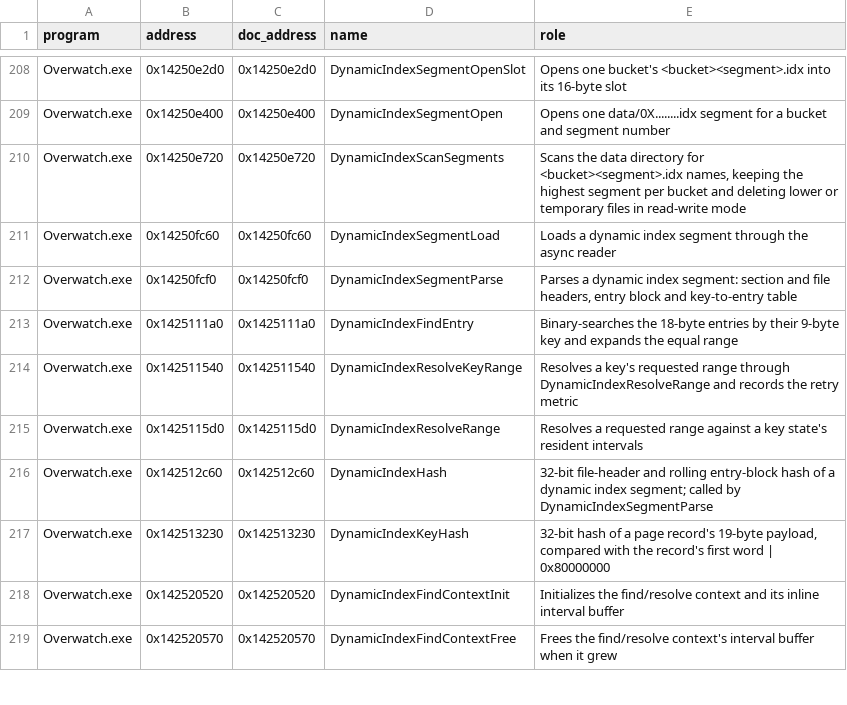
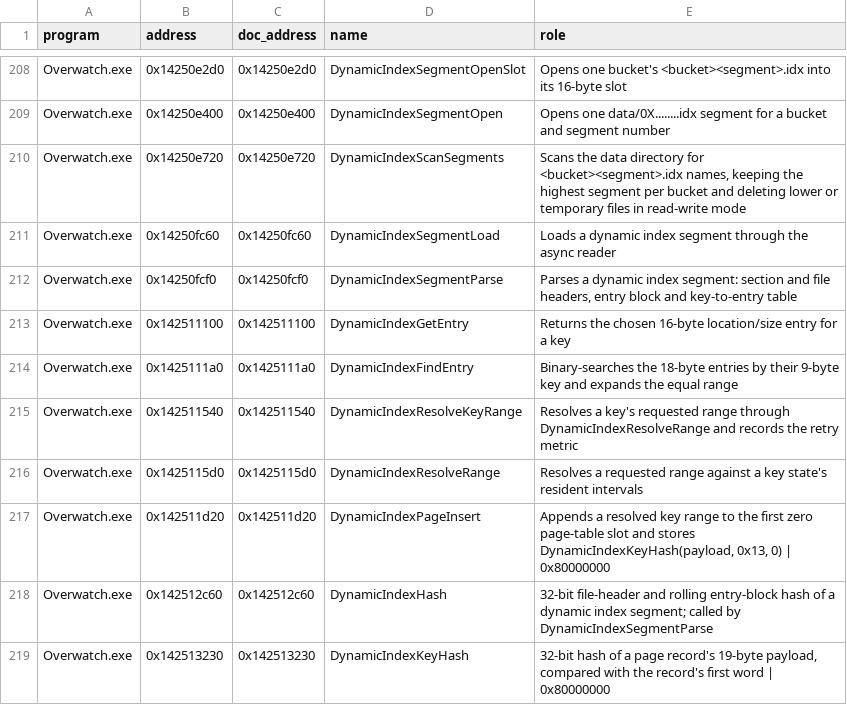
Before and after one commit to happygam69/overwatch-client-rs, a CSV file: docs/function-names.csv, drawn as a sheet; only a part is shown, gaps mark what is left out; the shorter side is filled out with more unchanged rows; the diff names each change by its address in the sheet, - before the commit and + after, or states it on an @@ line.

Commit message:
casc: read the page-table layout and linear lookup
The page table starts at (entry_block_size + entry_header + 0x1007) & ~0xfff, requires 0x7800 bytes, and holds 21 24-byte records per 0x200 page. A record is u32 DynamicIndexKeyHash(payload19, 0) | 0x80000000, key9, location5, size4, type1 and pad. DynamicIndexFindEntry scans every page and record in order and stops at the first zero hash; there is no hash-based page selection. Page matches decode after the sorted range, and the type byte replaces (1/2), clears (3) or leaves (4-7) the chosen entry.

DynamicIndexKeyHash now has production callers: DynamicIndexSegmentParse validates each page record and DynamicIndexPageInsert writes the same hash; the old no-caller note is corrected. The parser retains the reachable prefix and validates it; SegmentEntries::find applies page matches in page/record order. All 2,560 install pages (53,760 slots) are zero at page 0 record 0, so the positive path is synthetic-only here. The page-table writer, the interval merge/resident check and the asynchronous segment load remain open. No harness unit: the lookup is inside a stateful allocator-backed context; the install and synthetic tests are the evidence.

```diff
--- a/docs/function-names.csv
+++ b/docs/function-names.csv
+row 213: Overwatch.exe | 0x142511100 | 0x142511100 | DynamicIndexGetEntry | Returns the chosen 16-byte location/size entry for a key
+row 217: Overwatch.exe | 0x142511d20 | 0x142511d20 | DynamicIndexPageInsert | Appends a resolved key range to the first zero page-table slot and stores DynamicIndexKeyHash(payload, 0x13, 0) | 0x80000000
```
Also changed, not shown: 10 other files.
